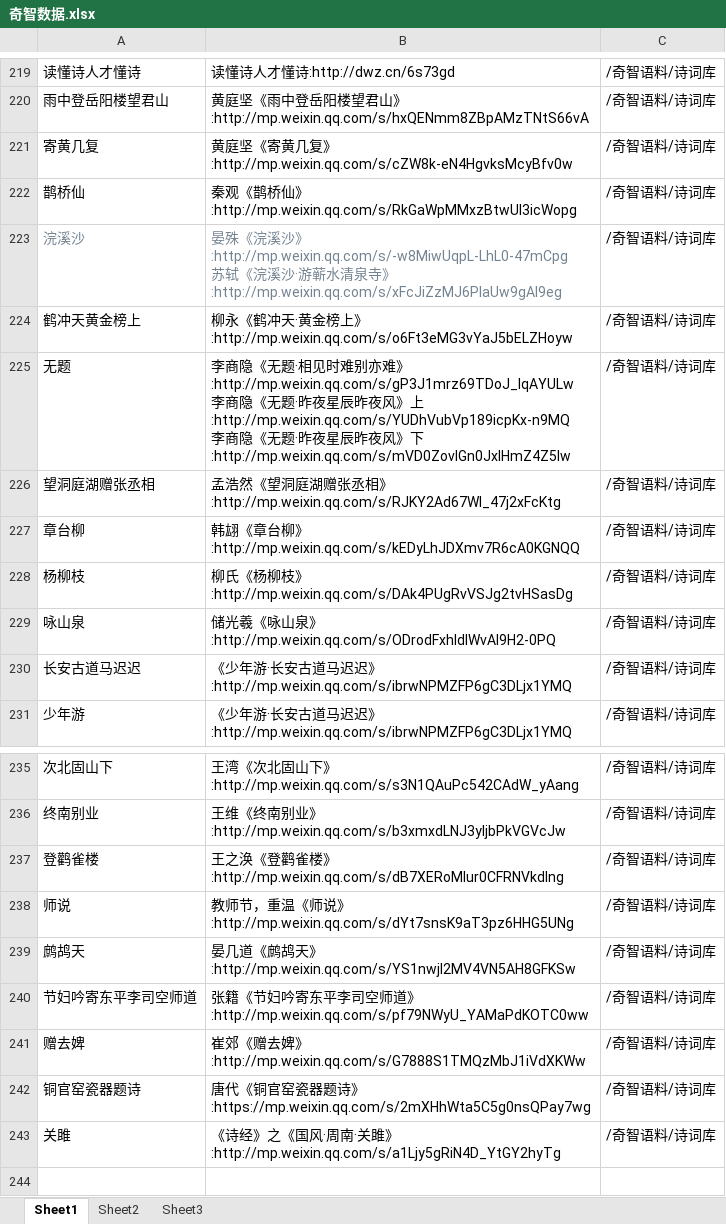
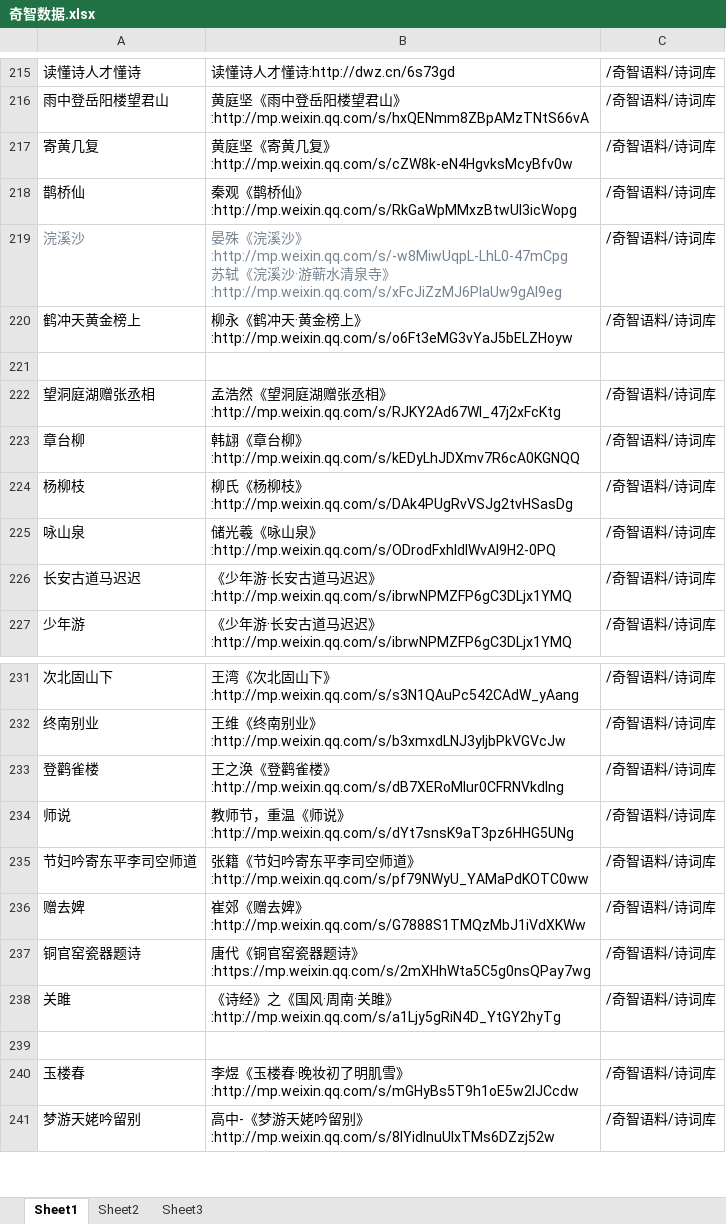
Before and after one commit to softxdlm/youqulishi, an Excel workbook: 奇智数据.xlsx, sheet Sheet1, drawn as a sheet; only a part is shown, gaps mark what is left out; the shorter side is filled out with more unchanged rows; values as stored, in another font and other column widths than the file's, no borders; removed rows and columns are numbered as before the commit, all else as after; ↵ is a line break in a cell; the diff covers the shown part only; the diff names each change by its address in the sheet, - before the commit and + after, or states it on an @@ line.

```diff
--- a/奇智数据.xlsx (sheet Sheet1)
+++ b/奇智数据.xlsx (sheet Sheet1)
-row 221: 无题 | 李商隐《无题·相见时难别亦难》:http://mp.weixin.qq.com/s/gP3J1mrz69TDoJ_IqAYULw ↵ 李商隐《无题·昨夜星辰昨夜风》上:http://mp.weixin.qq.com/s/YUDhVubVp189icpKx-n9MQ ↵ 李商隐《无题·昨夜星辰昨夜风》下:http://mp.weixin.qq.com/s/mVD0ZovIGn0JxlHmZ4Z5lw | /奇智语料/诗词库
+row 221: (empty)
-row 239: 鹧鸪天 | 晏几道《鹧鸪天》:http://mp.weixin.qq.com/s/YS1nwjI2MV4VN5AH8GFKSw | /奇智语料/诗词库
```
Also changed, not shown: 44 added rows, 4 removed rows, 1 moved row and 6 edited cells elsewhere in this sheet, 1 other file.
